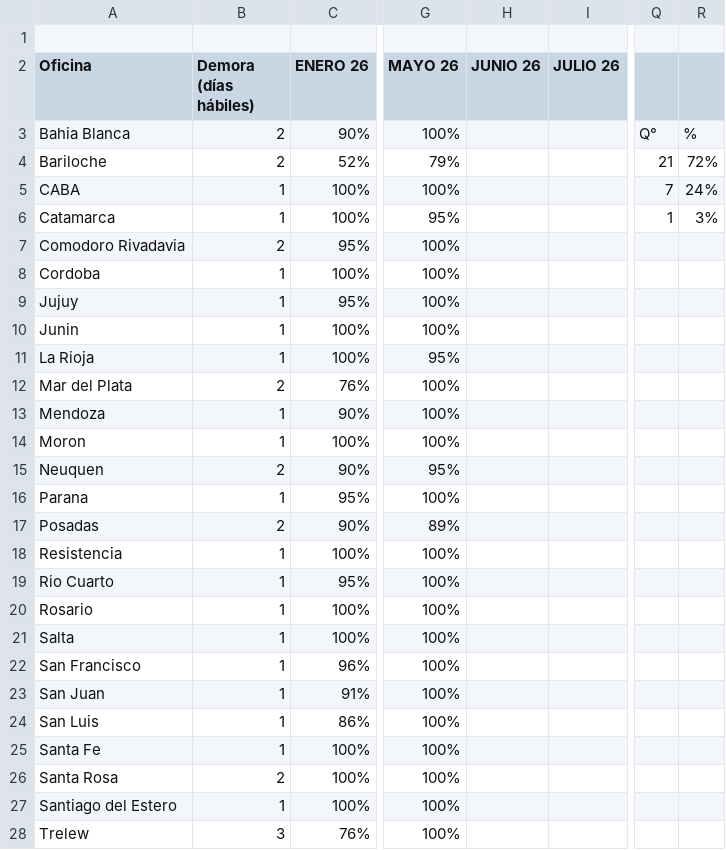
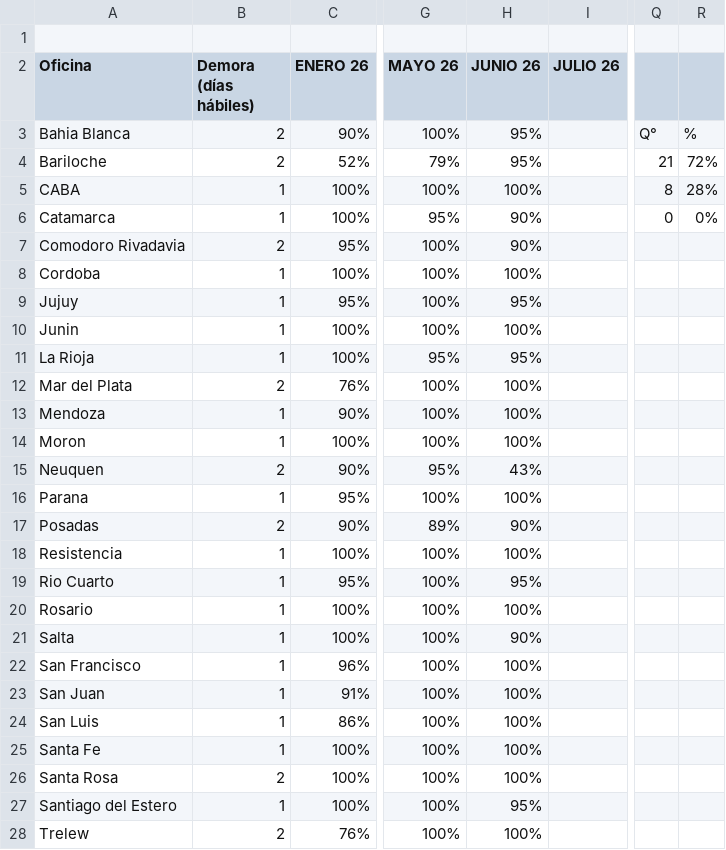
Before and after one commit to JToledo12/dashboard-logistica, a CSV file: ida.csv, drawn as a sheet; only a part is shown, gaps mark what is left out; the diff covers the shown part only; the diff names each change by its address in the sheet, - before the commit and + after, or states it on an @@ line.

Commit message:
Update efficiency data in ida.csv

```diff
--- a/ida.csv
+++ b/ida.csv
-H3:H4 (JUNIO 26): (empty)
+H3:H4 (JUNIO 26): 95%
-H5 (JUNIO 26): (empty)
+H5 (JUNIO 26): 100%
-Q5: 7
+Q5: 8
-R5: 24%
+R5: 28%
-H6:H7 (JUNIO 26): (empty)
+H6:H7 (JUNIO 26): 90%
-Q6: 1
+Q6: 0
-R6: 3%
+R6: 0%
-H8 (JUNIO 26): (empty)
+H8 (JUNIO 26): 100%
-H9 (JUNIO 26): (empty)
+H9 (JUNIO 26): 95%
-H10 (JUNIO 26): (empty)
+H10 (JUNIO 26): 100%
-H11 (JUNIO 26): (empty)
+H11 (JUNIO 26): 95%
-H12:H14 (JUNIO 26): (empty)
+H12:H14 (JUNIO 26): 100%
-H15 (JUNIO 26): (empty)
+H15 (JUNIO 26): 43%
-H16 (JUNIO 26): (empty)
+H16 (JUNIO 26): 100%
-H17 (JUNIO 26): (empty)
+H17 (JUNIO 26): 90%
-H18 (JUNIO 26): (empty)
+H18 (JUNIO 26): 100%
-H19 (JUNIO 26): (empty)
+H19 (JUNIO 26): 95%
-H20 (JUNIO 26): (empty)
+H20 (JUNIO 26): 100%
-H21 (JUNIO 26): (empty)
+H21 (JUNIO 26): 90%
-H22:H26 (JUNIO 26): (empty)
+H22:H26 (JUNIO 26): 100%
-H27 (JUNIO 26): (empty)
+H27 (JUNIO 26): 95%
-B28 (Demora (días hábiles)): 3
+B28 (Demora (días hábiles)): 2
-H28 (JUNIO 26): (empty)
+H28 (JUNIO 26): 100%
```
Also changed, not shown: 4 edited cells elsewhere in this file.
